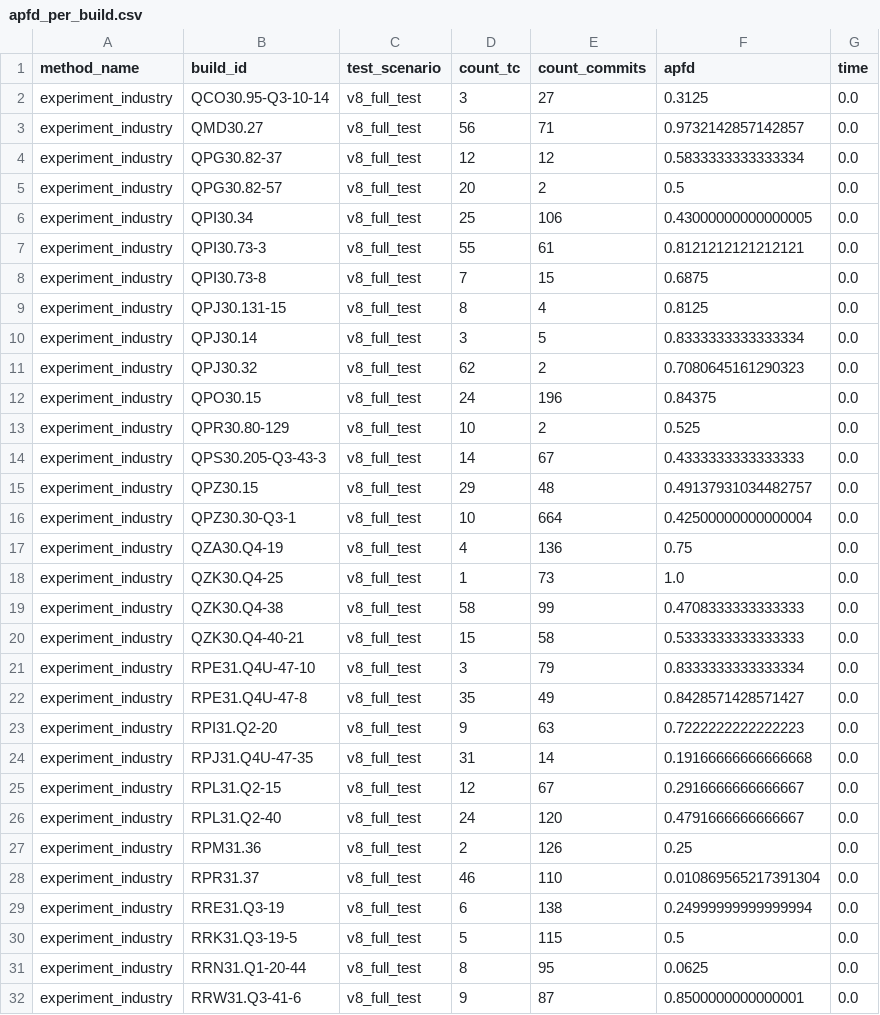
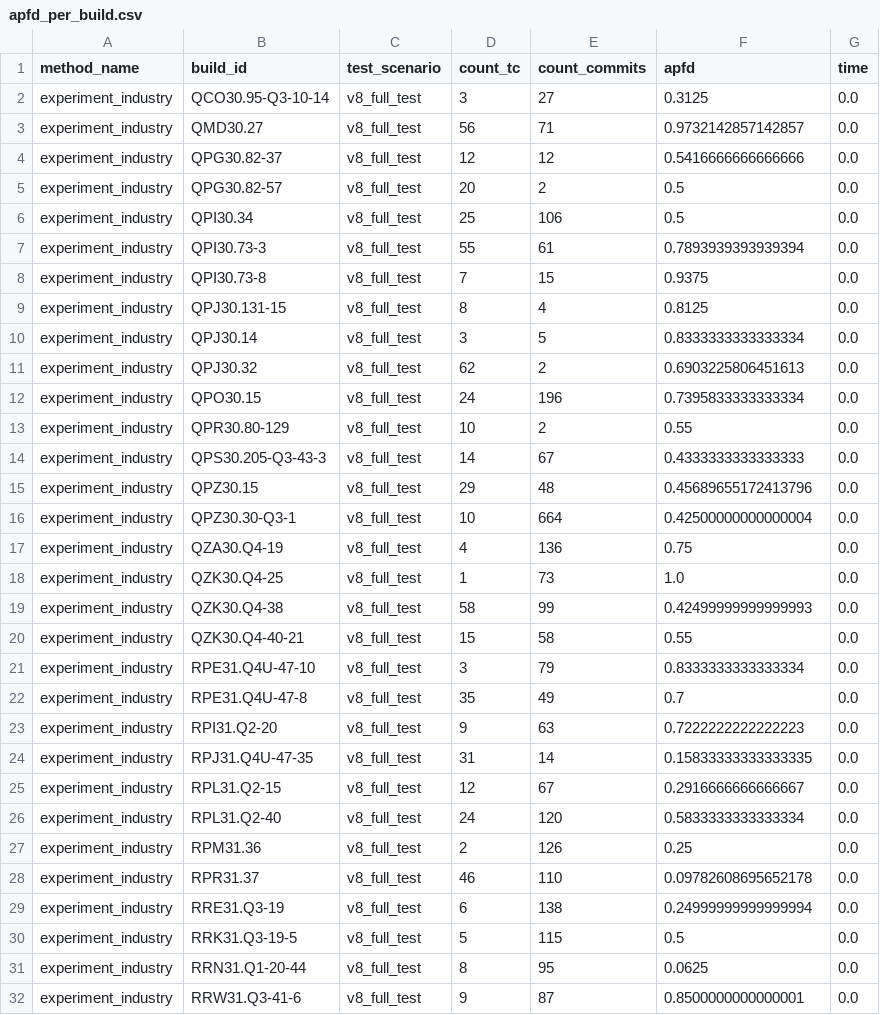
Before and after one commit to acauanrr/filo_priori_v9, a CSV file: results/experiment_industry/apfd_per_build.csv, drawn as a sheet; only a part is shown; the diff covers the shown part only.

```diff
--- a/results/experiment_industry/apfd_per_build.csv
+++ b/results/experiment_industry/apfd_per_build.csv
@@ -3,14 +3,14 @@ experiment_industry,QCO30.95-Q3-10-14,v8_full_test,3,27,0.3125,0.0
 experiment_industry,QMD30.27,v8_full_test,56,71,0.9732142857142857,0.0
-experiment_industry,QPG30.82-37,v8_full_test,12,12,0.5833333333333334,0.0
+experiment_industry,QPG30.82-37,v8_full_test,12,12,0.5416666666666666,0.0
 experiment_industry,QPG30.82-57,v8_full_test,20,2,0.5,0.0
-experiment_industry,QPI30.34,v8_full_test,25,106,0.43000000000000005,0.0
-experiment_industry,QPI30.73-3,v8_full_test,55,61,0.8121212121212121,0.0
-experiment_industry,QPI30.73-8,v8_full_test,7,15,0.6875,0.0
+experiment_industry,QPI30.34,v8_full_test,25,106,0.5,0.0
+experiment_industry,QPI30.73-3,v8_full_test,55,61,0.7893939393939394,0.0
+experiment_industry,QPI30.73-8,v8_full_test,7,15,0.9375,0.0
 experiment_industry,QPJ30.131-15,v8_full_test,8,4,0.8125,0.0
 experiment_industry,QPJ30.14,v8_full_test,3,5,0.8333333333333334,0.0
-experiment_industry,QPJ30.32,v8_full_test,62,2,0.7080645161290323,0.0
-experiment_industry,QPO30.15,v8_full_test,24,196,0.84375,0.0
-experiment_industry,QPR30.80-129,v8_full_test,10,2,0.525,0.0
+experiment_industry,QPJ30.32,v8_full_test,62,2,0.6903225806451613,0.0
+experiment_industry,QPO30.15,v8_full_test,24,196,0.7395833333333334,0.0
+experiment_industry,QPR30.80-129,v8_full_test,10,2,0.55,0.0
 experiment_industry,QPS30.205-Q3-43-3,v8_full_test,14,67,0.4333333333333333,0.0
-experiment_industry,QPZ30.15,v8_full_test,29,48,0.49137931034482757,0.0
+experiment_industry,QPZ30.15,v8_full_test,29,48,0.45689655172413796,0.0
 experiment_industry,QPZ30.30-Q3-1,v8_full_test,10,664,0.42500000000000004,0.0
@@ -18,12 +18,12 @@ experiment_industry,QZA30.Q4-19,v8_full_test,4,136,0.75,0.0
 experiment_industry,QZK30.Q4-25,v8_full_test,1,73,1.0,0.0
-experiment_industry,QZK30.Q4-38,v8_full_test,58,99,0.4708333333333333,0.0
-experiment_industry,QZK30.Q4-40-21,v8_full_test,15,58,0.5333333333333333,0.0
+experiment_industry,QZK30.Q4-38,v8_full_test,58,99,0.42499999999999993,0.0
+experiment_industry,QZK30.Q4-40-21,v8_full_test,15,58,0.55,0.0
 experiment_industry,RPE31.Q4U-47-10,v8_full_test,3,79,0.8333333333333334,0.0
-experiment_industry,RPE31.Q4U-47-8,v8_full_test,35,49,0.8428571428571427,0.0
+experiment_industry,RPE31.Q4U-47-8,v8_full_test,35,49,0.7,0.0
 experiment_industry,RPI31.Q2-20,v8_full_test,9,63,0.7222222222222223,0.0
-experiment_industry,RPJ31.Q4U-47-35,v8_full_test,31,14,0.19166666666666668,0.0
+experiment_industry,RPJ31.Q4U-47-35,v8_full_test,31,14,0.15833333333333335,0.0
 experiment_industry,RPL31.Q2-15,v8_full_test,12,67,0.2916666666666667,0.0
-experiment_industry,RPL31.Q2-40,v8_full_test,24,120,0.4791666666666667,0.0
+experiment_industry,RPL31.Q2-40,v8_full_test,24,120,0.5833333333333334,0.0
 experiment_industry,RPM31.36,v8_full_test,2,126,0.25,0.0
-experiment_industry,RPR31.37,v8_full_test,46,110,0.010869565217391304,0.0
+experiment_industry,RPR31.37,v8_full_test,46,110,0.09782608695652178,0.0
 experiment_industry,RRE31.Q3-19,v8_full_test,6,138,0.24999999999999994,0.0
```
Also changed, not shown: 9 edited cells elsewhere in this file, results/experiment_industry/apfd_per_build_FULL_testcsv.csv, 9 other files.
